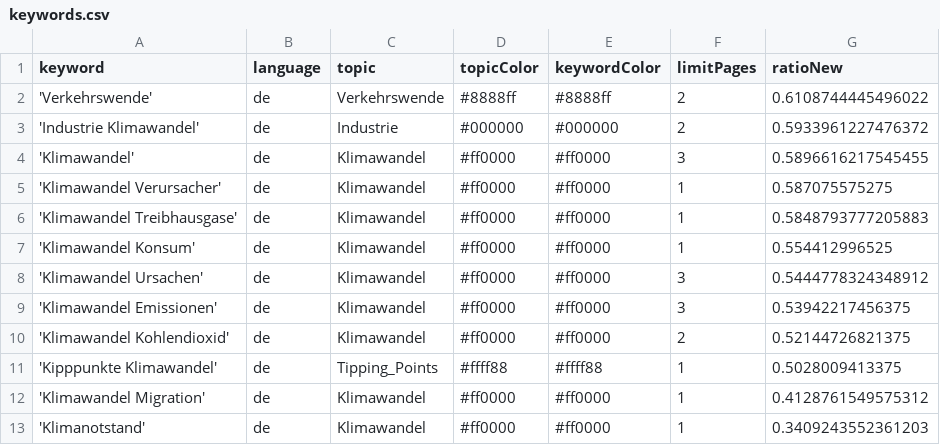
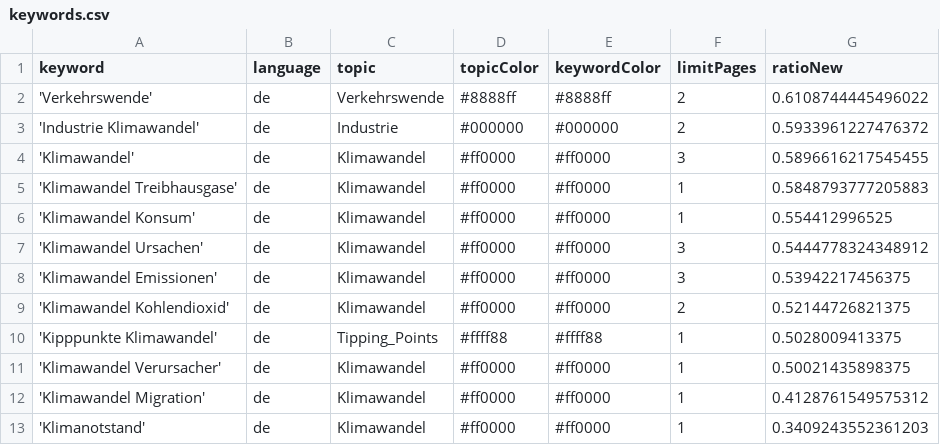
Before and after one commit to claba-news/climateIsComing, a CSV file: keywords.csv, drawn as a sheet; only a part is shown.

Commit message:
Commit from GitHub Actions (harvest:0.0)

```diff
--- a/keywords.csv
+++ b/keywords.csv
@@ -4,3 +4,2 @@ keyword,language,topic,topicColor,keywordColor,limitPages,ratioNew
 'Klimawandel',de,Klimawandel,#ff0000,#ff0000,3,0.5896616217545455
-'Klimawandel Verursacher',de,Klimawandel,#ff0000,#ff0000,1,0.587075575275
 'Klimawandel Treibhausgase',de,Klimawandel,#ff0000,#ff0000,1,0.5848793777205883
@@ -11,2 +10,3 @@ keyword,language,topic,topicColor,keywordColor,limitPages,ratioNew
 'Kipppunkte Klimawandel',de,Tipping_Points,#ffff88,#ffff88,1,0.5028009413375
+'Klimawandel Verursacher',de,Klimawandel,#ff0000,#ff0000,1,0.50021435898375
 'Klimawandel Migration',de,Klimawandel,#ff0000,#ff0000,1,0.4128761549575312
```
